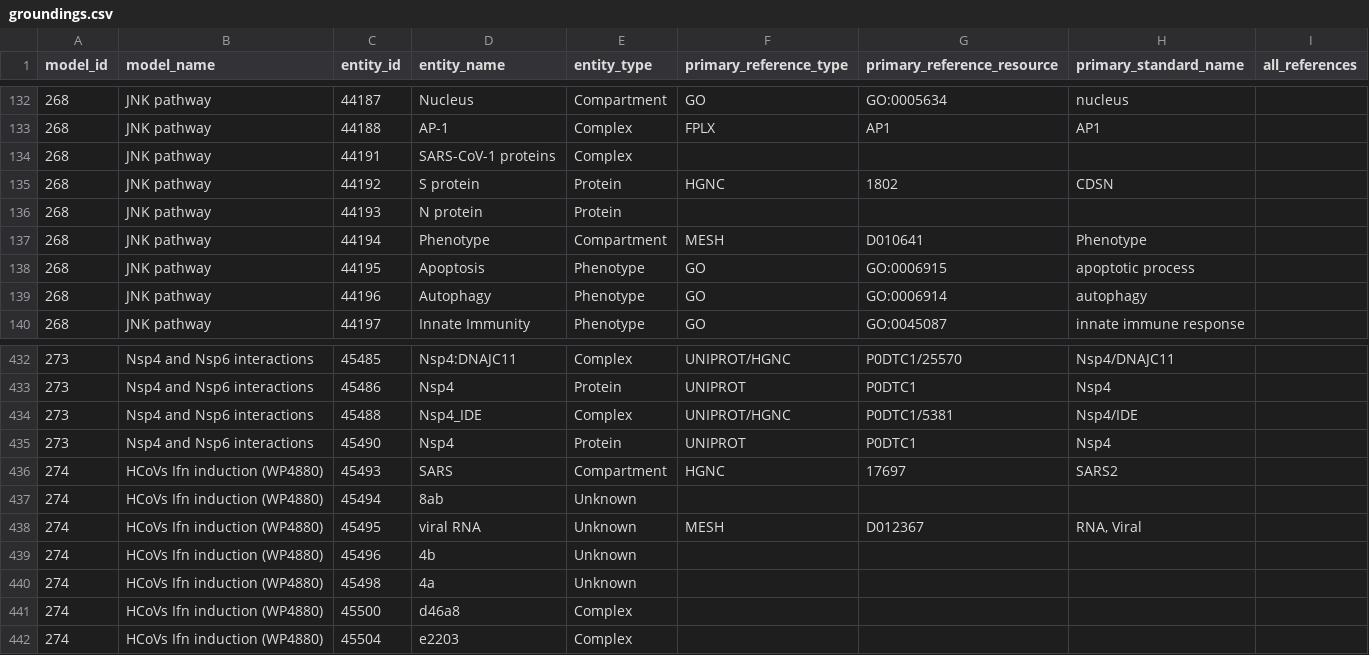
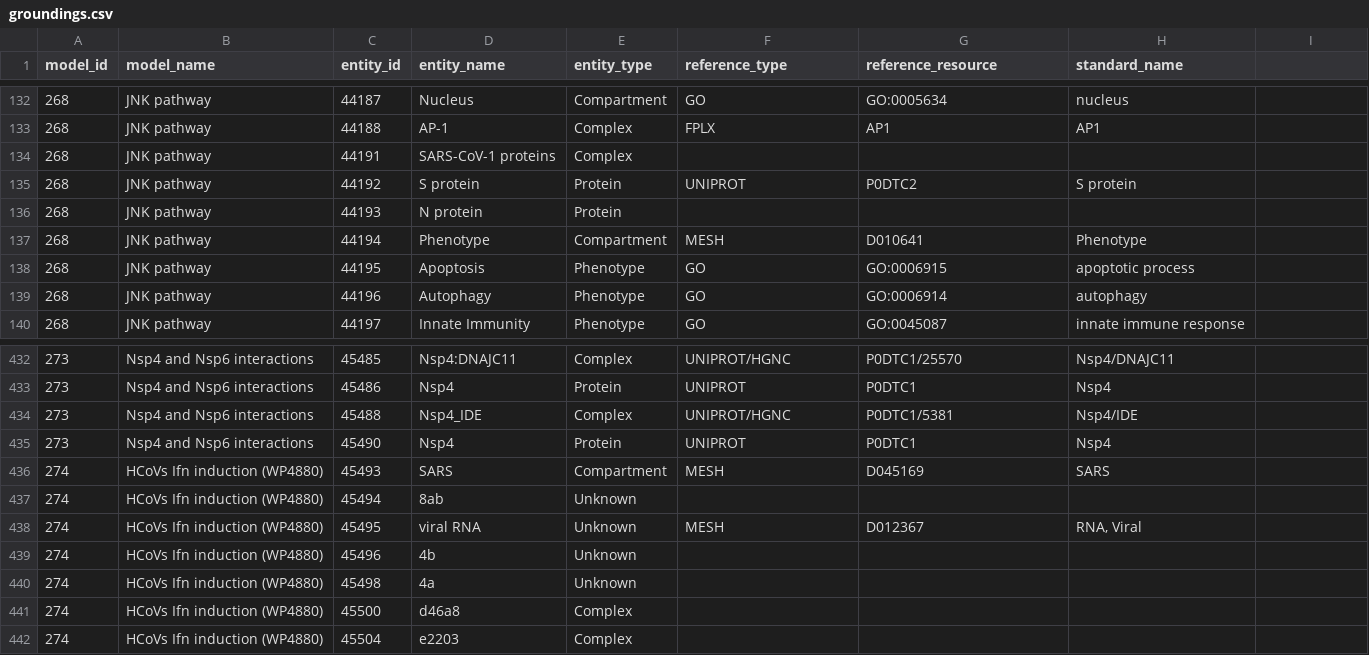
Before and after one commit to gyorilab/covid-19, a CSV file: covid_19/disease_maps/grounding/groundings.csv, drawn as a sheet; only a part is shown, gaps mark what is left out; the diff covers the shown part only.

```diff
--- a/covid_19/disease_maps/grounding/groundings.csv
+++ b/covid_19/disease_maps/grounding/groundings.csv
@@ -1 +1 @@
-model_id,model_name,entity_id,entity_name,entity_type,primary_reference_type,primary_reference_resource,primary_standard_name,all_references
+model_id,model_name,entity_id,entity_name,entity_type,reference_type,reference_resource,standard_name
@@ -135 +135 @@ model_id,model_name,entity_id,entity_name,entity_type,primary_reference_type,pri
-268,JNK pathway,44192,S protein,Protein,HGNC,1802,CDSN,
+268,JNK pathway,44192,S protein,Protein,UNIPROT,P0DTC2,S protein
@@ -436 +436 @@ model_id,model_name,entity_id,entity_name,entity_type,primary_reference_type,pri
-274,HCoVs Ifn induction (WP4880),45493,SARS,Compartment,HGNC,17697,SARS2,
+274,HCoVs Ifn induction (WP4880),45493,SARS,Compartment,MESH,D045169,SARS
```
Also changed, not shown: 45 edited cells elsewhere in this file, 1 other file.
